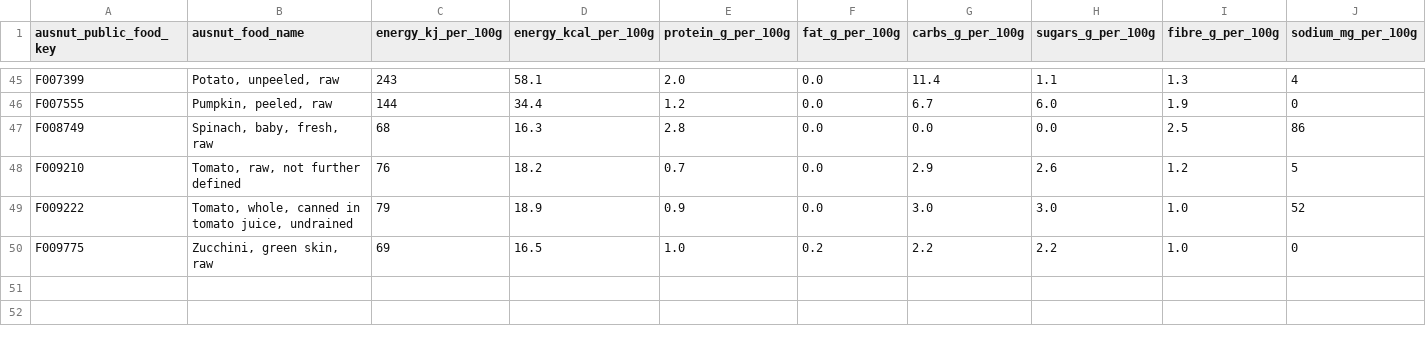
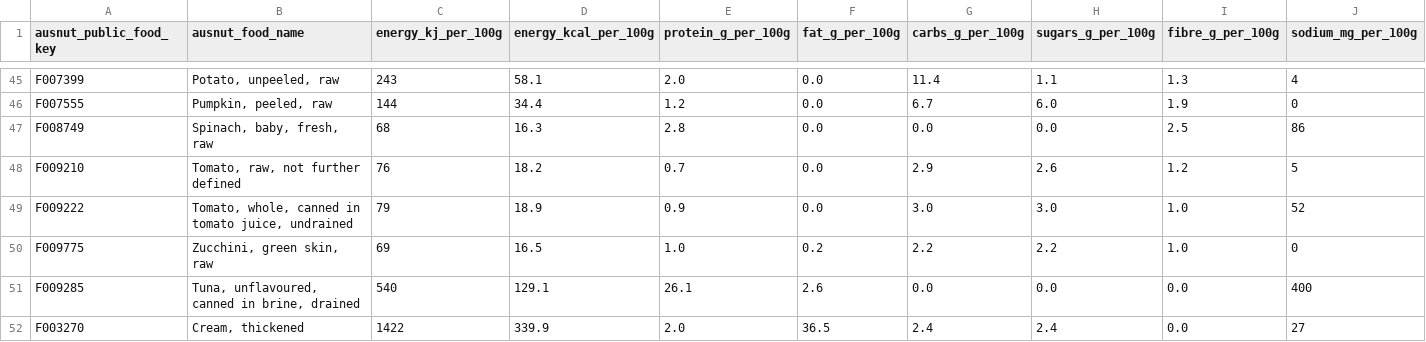
Before and after one commit to 123114-robot/SnapWell-AI, a CSV file: app/public/data/food_data/nutrients-v1.csv, drawn as a sheet; only a part is shown, gaps mark what is left out; the diff names each change by its address in the sheet, - before the commit and + after, or states it on an @@ line.

```diff
--- a/app/public/data/food_data/nutrients-v1.csv
+++ b/app/public/data/food_data/nutrients-v1.csv
+row 51: F009285 | Tuna, unflavoured, canned in brine, drained | 540 | 129.1 | 26.1 | 2.6 | 0.0 | 0.0 | 0.0 | 400
+row 52: F003270 | Cream, thickened | 1422 | 339.9 | 2.0 | 36.5 | 2.4 | 2.4 | 0.0 | 27
```
Also changed, not shown: app/public/data/food_data/ocr-ingredient-map-v1.csv, app/public/data/food_data/recipe-ingredient-map-v1.csv, 16 other files.
